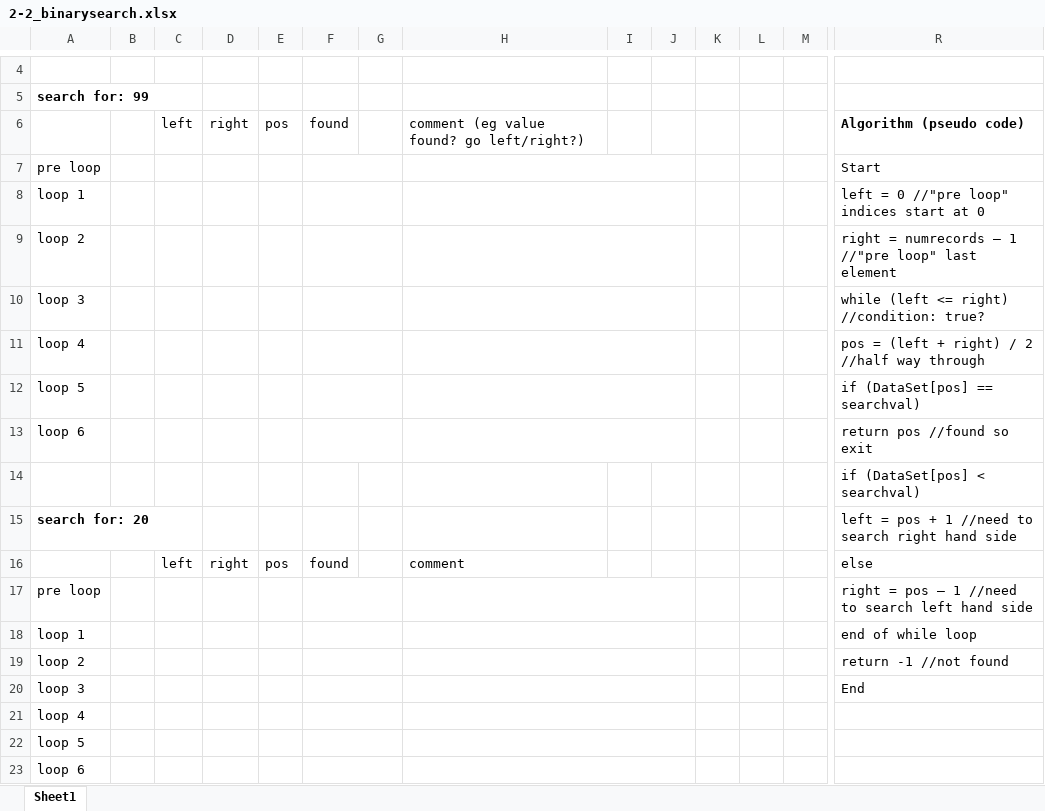
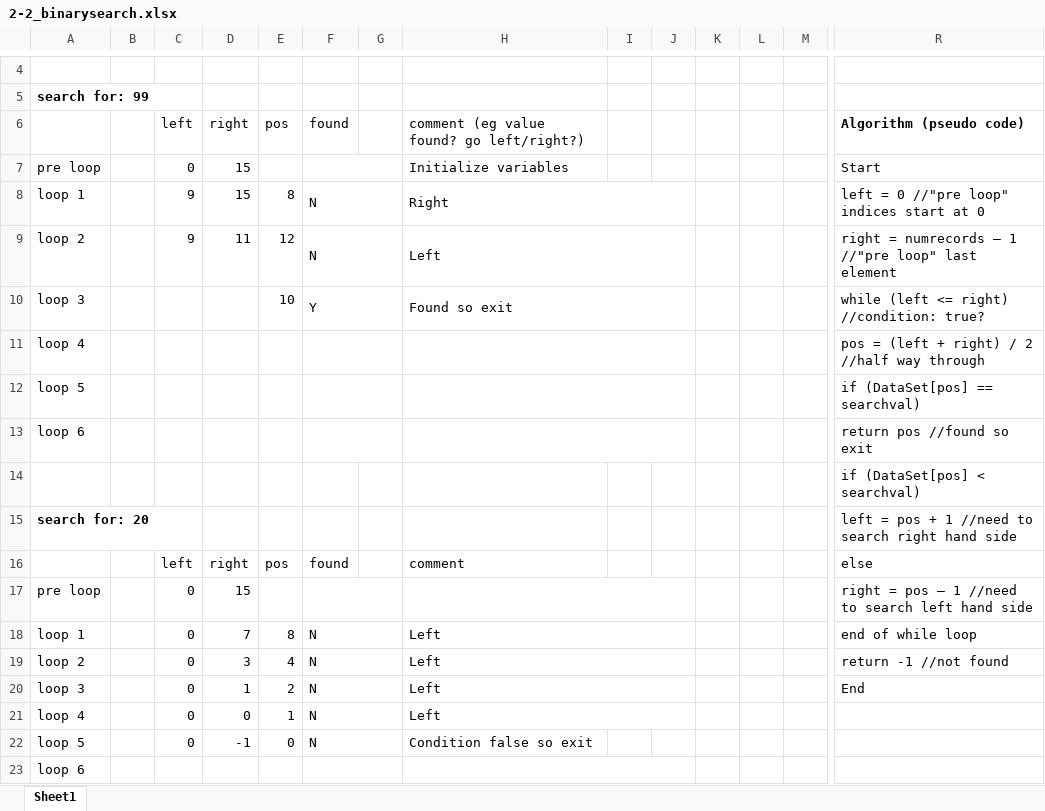
Before and after one commit to slbquista/01_data_structures, an Excel workbook: Assessment 2/2-2_binarysearch.xlsx, sheet Sheet1, drawn as a sheet; only a part is shown, gaps mark what is left out; values as stored, in another font and other column widths than the file's, no borders; removed rows and columns are numbered as before the commit, all else as after; rows hold the shown columns only; the diff names each change by its address in the sheet, - before the commit and + after, or states it on an @@ line.

```diff
--- a/Assessment 2/2-2_binarysearch.xlsx (sheet Sheet1)
+++ b/Assessment 2/2-2_binarysearch.xlsx (sheet Sheet1)
-C7: (empty)
+C7: 0
-D7: (empty)
+D7: 15
-H7: (empty)
+H7: Initialize variables
-H7:J7 merged
-row 8: loop 1 |  |  |  |  |  |  |  |  |  |  |  |  | left = 0 //"pre loop" indices start at 0
-row 9: loop 2 |  |  |  |  |  |  |  |  |  |  |  |  | right = numrecords – 1 //"pre loop" last element
+row 8: loop 1 |  | 9 | 15 | 8 | N |  | Right |  |  |  |  |  | left = 0 //"pre loop" indices start at 0
+row 9: loop 2 |  | 9 | 11 | 12 | N |  | Left |  |  |  |  |  | right = numrecords – 1 //"pre loop" last element
-E10: (empty)
+E10: 10
-F10: (empty)
+F10: Y
-H10: (empty)
+H10: Found so exit
-C17: (empty)
+C17: 0
-D17: (empty)
+D17: 15
-row 18: loop 1 |  |  |  |  |  |  |  |  |  |  |  |  | end of while loop
-row 19: loop 2 |  |  |  |  |  |  |  |  |  |  |  |  | return -1 //not found
-row 20: loop 3 |  |  |  |  |  |  |  |  |  |  |  |  | End
-row 21: loop 4
-row 22: loop 5
+row 18: loop 1 |  | 0 | 7 | 8 | N |  | Left |  |  |  |  |  | end of while loop
+row 19: loop 2 |  | 0 | 3 | 4 | N |  | Left |  |  |  |  |  | return -1 //not found
+row 20: loop 3 |  | 0 | 1 | 2 | N |  | Left |  |  |  |  |  | End
+row 21: loop 4 |  | 0 | 0 | 1 | N |  | Left
+row 22: loop 5 |  | 0 | -1 | 0 | N |  | Condition false so exit
```
Also changed, not shown: Assessment 2/2-1_linearsearch.xlsx, Assessment 2/2-3_bubblesort.xlsx, 8 other files.
